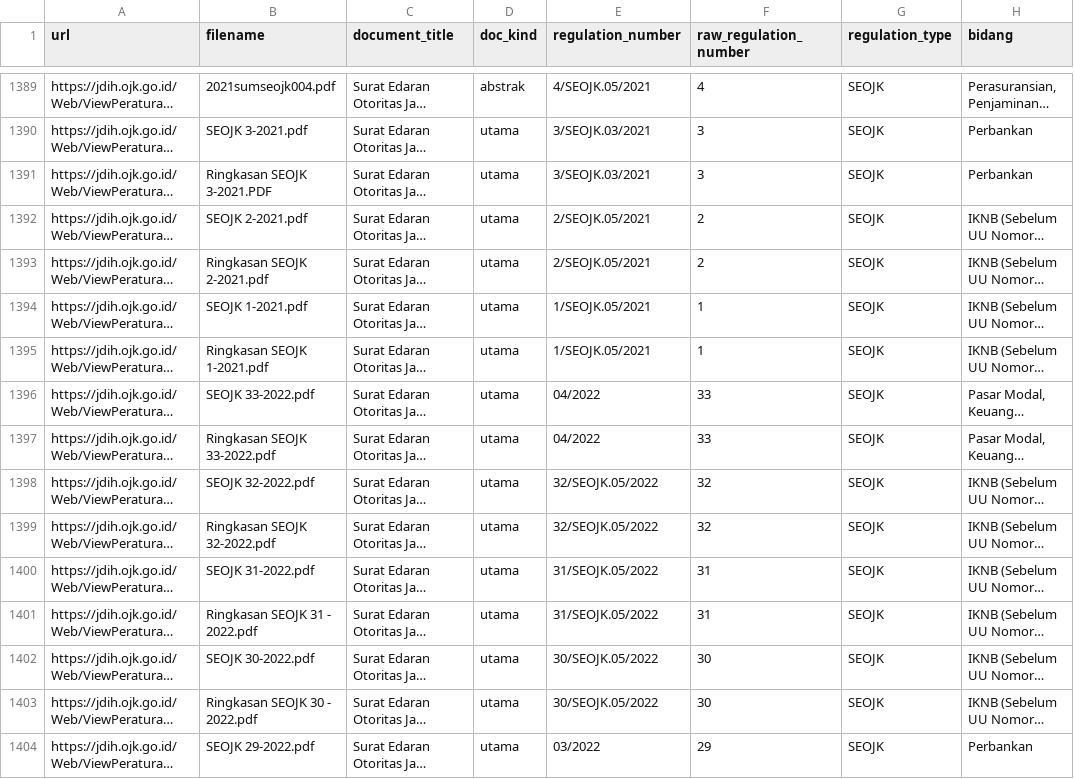
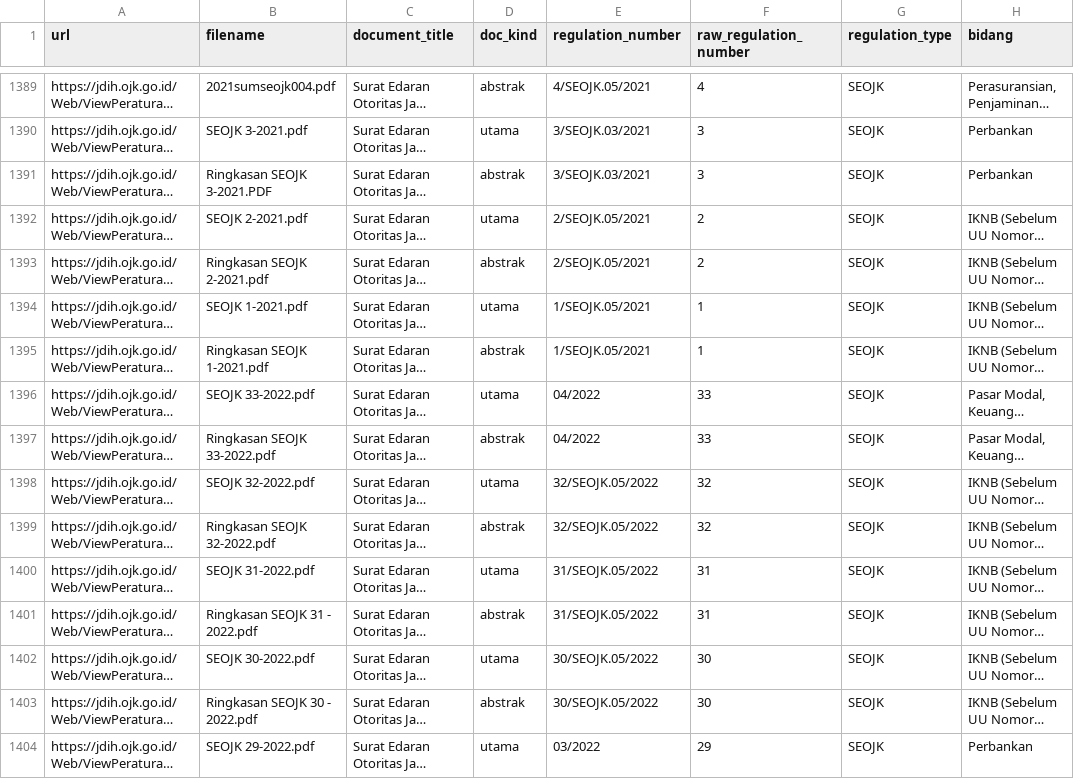
Before and after one commit to hero-ojk-its/hero, a CSV file: docs/reports/scan-benchmark-jdih.csv, drawn as a sheet; only a part is shown, gaps mark what is left out; long unchanged cells end in …; the diff covers the shown part only; the diff names each change by its address in the sheet, - before the commit and + after, or states it on an @@ line.

Commit message:
feat(crawler): map JDIH ringkasan to abstrak and complete step10g security & report

```diff
--- a/docs/reports/scan-benchmark-jdih.csv
+++ b/docs/reports/scan-benchmark-jdih.csv
-D1391 (doc_kind): utama
+D1391 (doc_kind): abstrak
-D1393 (doc_kind): utama
+D1393 (doc_kind): abstrak
-D1395 (doc_kind): utama
+D1395 (doc_kind): abstrak
-D1397 (doc_kind): utama
+D1397 (doc_kind): abstrak
-D1399 (doc_kind): utama
+D1399 (doc_kind): abstrak
-D1401 (doc_kind): utama
+D1401 (doc_kind): abstrak
-D1403 (doc_kind): utama
+D1403 (doc_kind): abstrak
```
Also changed, not shown: 174 edited cells elsewhere in this file, 5 other files.
